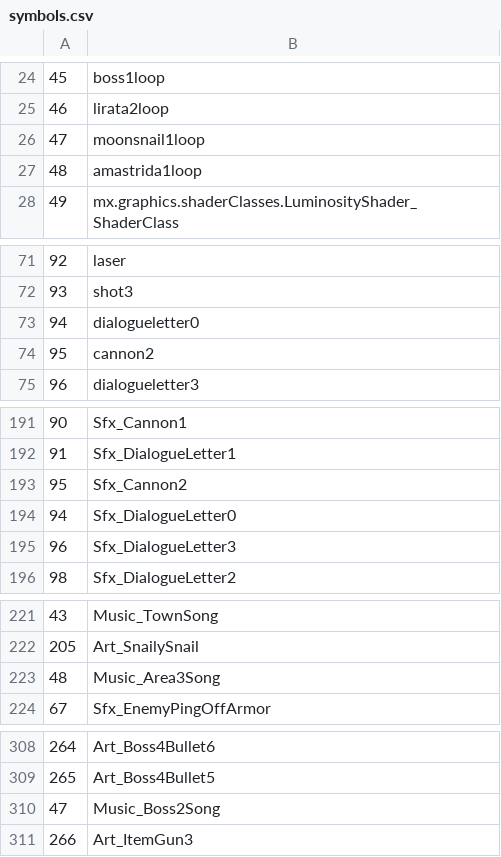
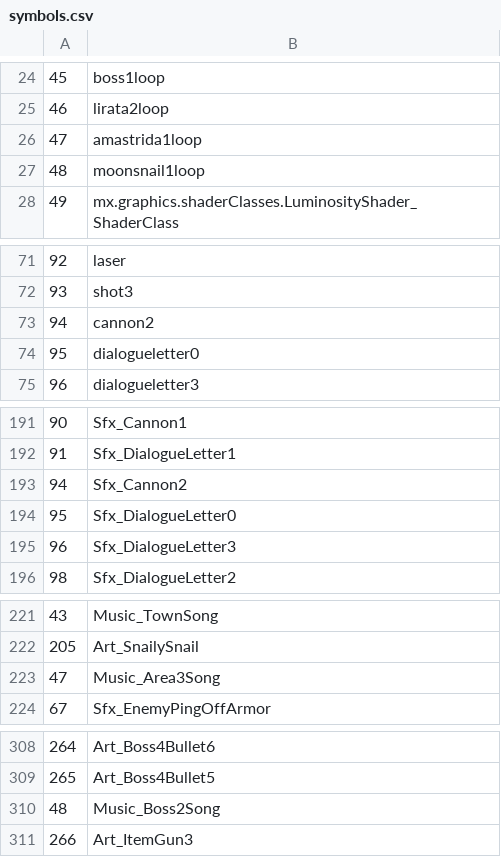
Before and after one commit to dimuslv/Flex-compilable-Snailiad-assets, a CSV file: exports/symbolClass/symbols.csv, drawn as a sheet; only a part is shown, gaps mark what is left out.

```diff
--- a/exports/symbolClass/symbols.csv
+++ b/exports/symbolClass/symbols.csv
@@ -25,4 +25,4 @@
 46;lirata2loop
-47;moonsnail1loop
-48;amastrida1loop
+47;amastrida1loop
+48;moonsnail1loop
 49;mx.graphics.shaderClasses.LuminosityShader_ShaderClass
@@ -72,4 +72,4 @@
 93;shot3
-94;dialogueletter0
-95;cannon2
+94;cannon2
+95;dialogueletter0
 96;dialogueletter3
@@ -192,4 +192,4 @@
 91;Sfx_DialogueLetter1
-95;Sfx_Cannon2
-94;Sfx_DialogueLetter0
+94;Sfx_Cannon2
+95;Sfx_DialogueLetter0
 96;Sfx_DialogueLetter3
@@ -222,3 +222,3 @@
 205;Art_SnailySnail
-48;Music_Area3Song
+47;Music_Area3Song
 67;Sfx_EnemyPingOffArmor
@@ -309,3 +309,3 @@
 265;Art_Boss4Bullet5
-47;Music_Boss2Song
+48;Music_Boss2Song
 266;Art_ItemGun3
```
Also changed, not shown: 12 other files.
